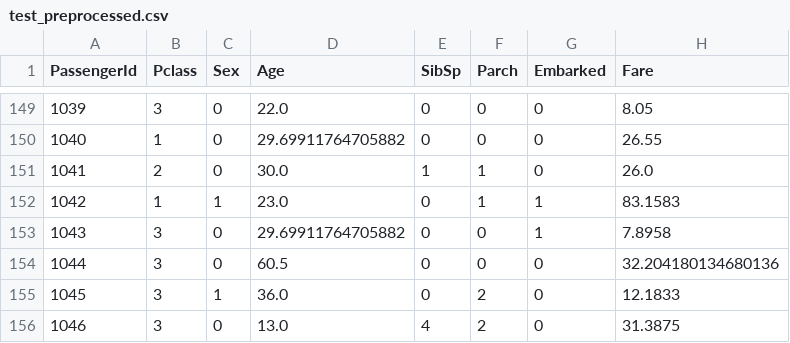
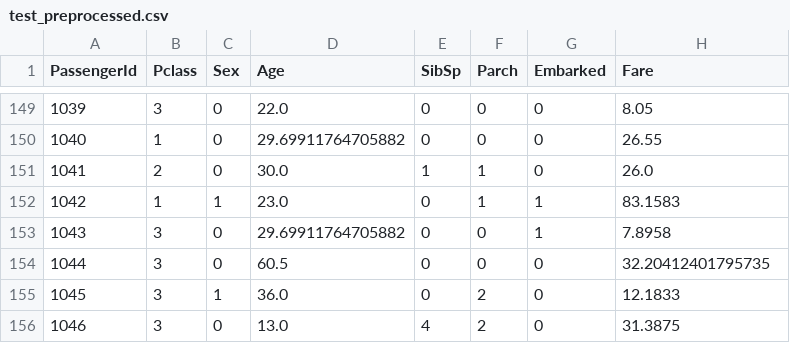
Before and after one commit to Huys-Arthur/mlops-2, a CSV file: data/preprocessed/test_preprocessed.csv, drawn as a sheet; only a part is shown, gaps mark what is left out.

```diff
--- a/data/preprocessed/test_preprocessed.csv
+++ b/data/preprocessed/test_preprocessed.csv
@@ -153,3 +153,3 @@ PassengerId,Pclass,Sex,Age,SibSp,Parch,Embarked,Fare
 1043,3,0,29.69911764705882,0,0,1,7.8958
-1044,3,0,60.5,0,0,0,32.204180134680136
+1044,3,0,60.5,0,0,0,32.20412401795735
 1045,3,1,36.0,0,2,0,12.1833
```
Also changed, not shown: data/preprocessed/train_preprocessed.csv.
